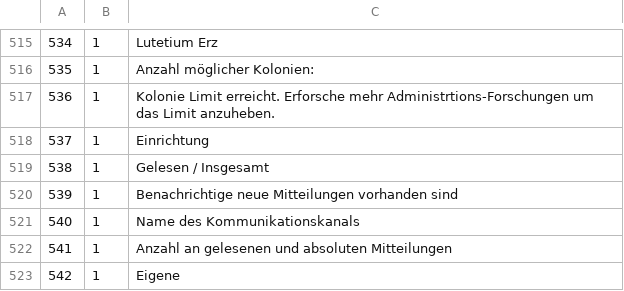
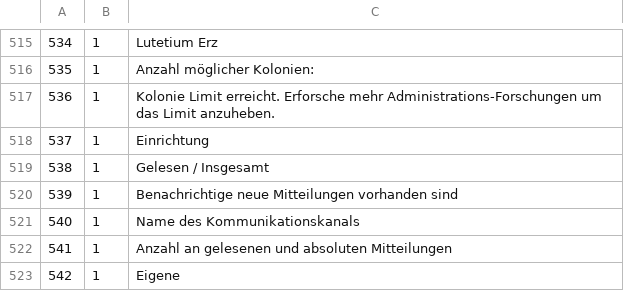
Before and after one commit to Skratti/EmpiresInSpace, a CSV file: Labelfiles/DE.csv, drawn as a sheet; only a part is shown, gaps mark what is left out; the diff covers the shown part only; the diff names each change by its address in the sheet, - before the commit and + after, or states it on an @@ line.

```diff
--- a/Labelfiles/DE.csv
+++ b/Labelfiles/DE.csv
-C517: …Erforsche mehr Administrtions-Forschungen um das…
+C517: …Erforsche mehr Administrations-Forschungen um das…
```
Also changed, not shown: 48 added rows elsewhere in this file, 5 other files.
